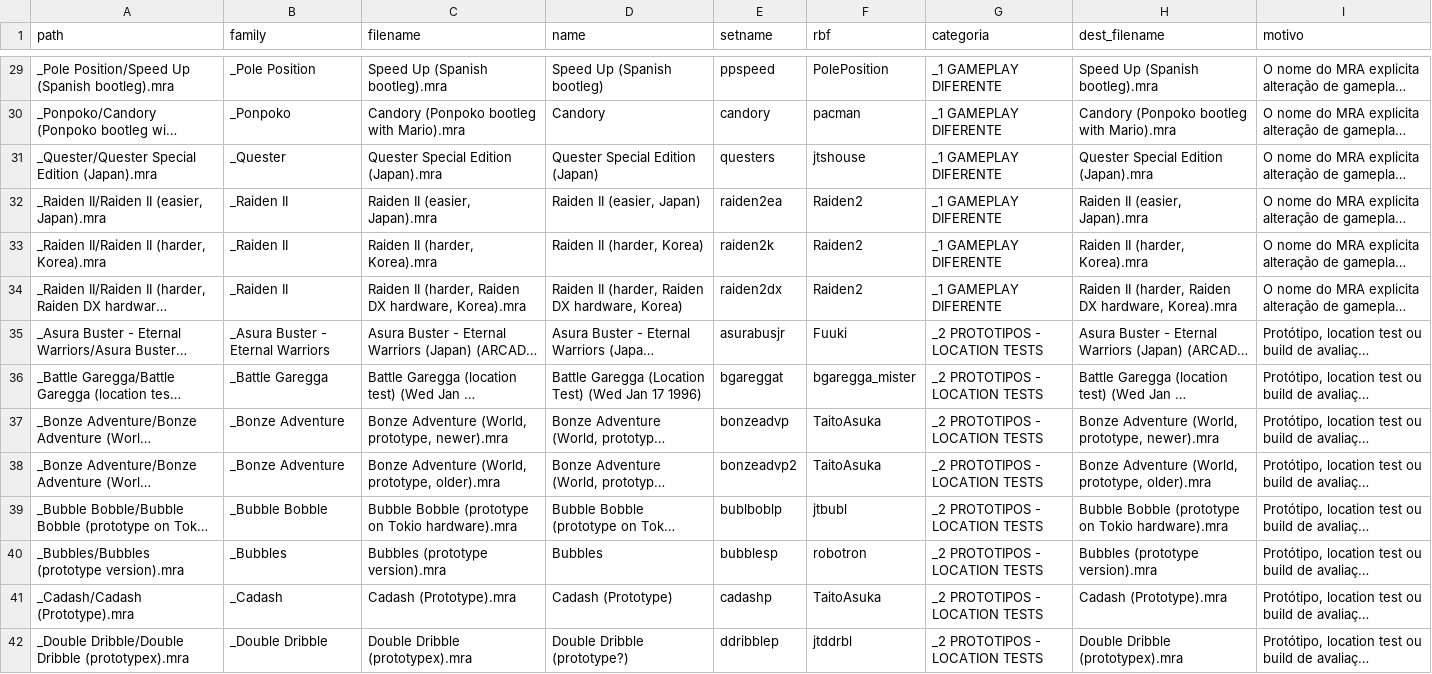
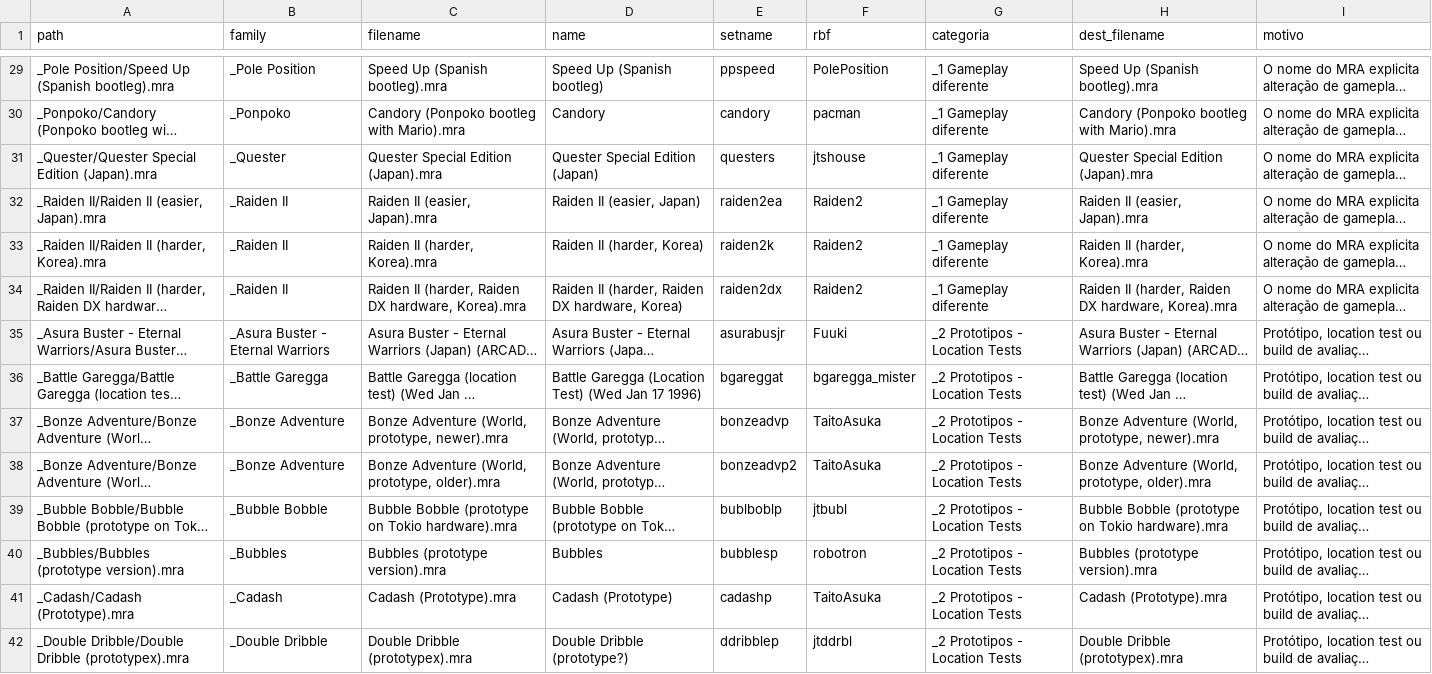
Before and after one commit to HeresAChallenger/Arcade-Catalog-MiSTer, a TSV file: remote/arcade_alternativos.tsv, drawn as a sheet; only a part is shown, gaps mark what is left out; long unchanged cells end in …; the diff covers the shown part only; the diff names each change by its address in the sheet, - before the commit and + after, or states it on an @@ line.

```diff
--- a/remote/arcade_alternativos.tsv
+++ b/remote/arcade_alternativos.tsv
-G29:G34 (categoria): _1 GAMEPLAY DIFERENTE
+G29:G34 (categoria): _1 Gameplay diferente
-G35:G42 (categoria): _2 PROTOTIPOS - LOCATION TESTS
+G35:G42 (categoria): _2 Prototipos - Location Tests
```
Also changed, not shown: 149 edited cells elsewhere in this file, remote/arcade_game_overrides.csv, remote/arcade_hardware_map.csv, 4 other files.
